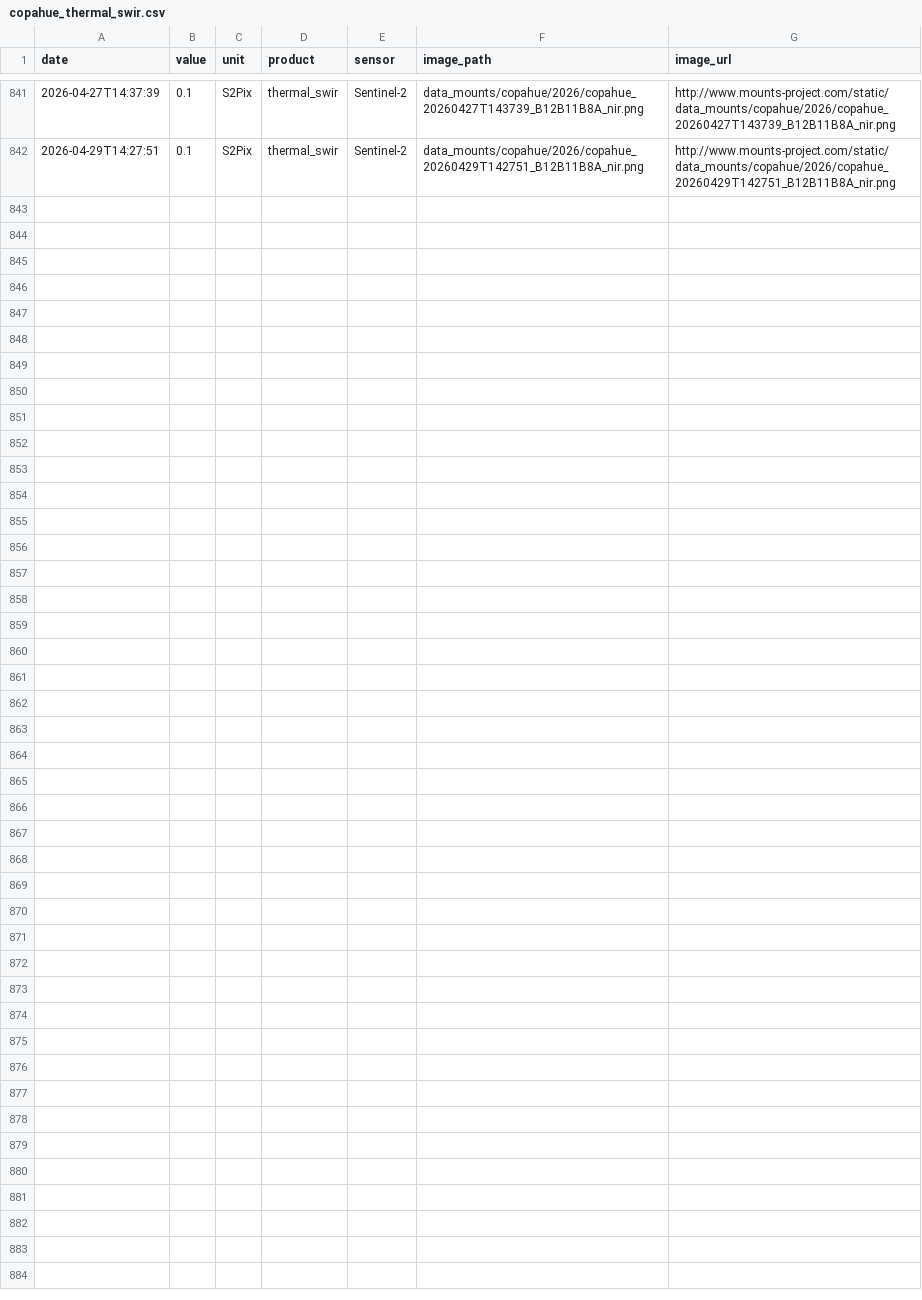
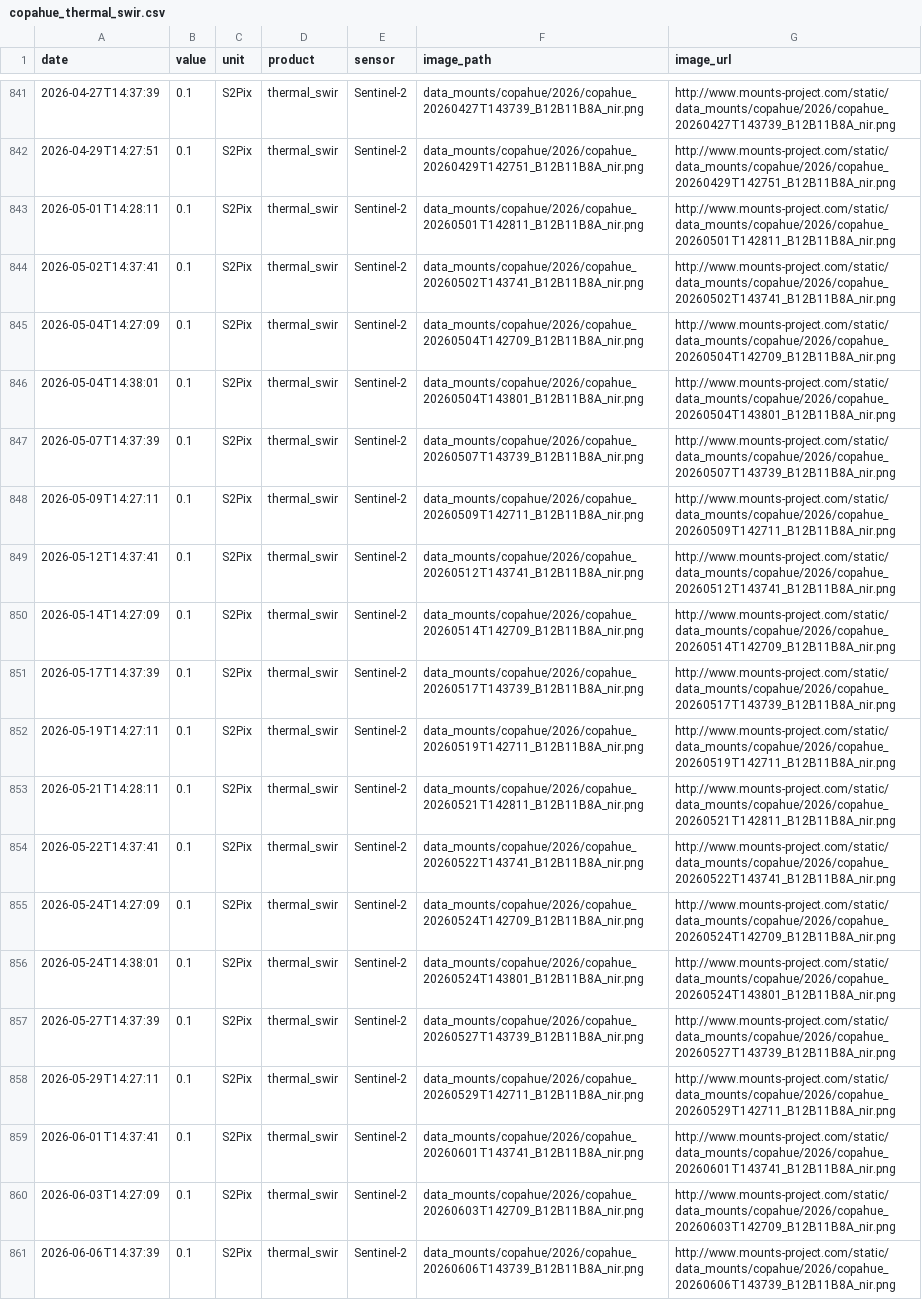
Before and after one commit to MendozaVolcanic/MOUNTS-Chile, a CSV file: csv/copahue_thermal_swir.csv, drawn as a sheet; only a part is shown, gaps mark what is left out; the diff names each change by its address in the sheet, - before the commit and + after, or states it on an @@ line.

```diff
--- a/csv/copahue_thermal_swir.csv
+++ b/csv/copahue_thermal_swir.csv
+row 843: 2026-05-01T14:28:11 | 0.1 | S2Pix | thermal_swir | Sentinel-2 | data_mounts/copahue/2026/copahue_20260501T142811_B12B11B8A_nir.png | http://www.mounts-project.com/static/data_mounts/copahue/2026/copahue_20260501T142811_B12B11B8A_nir.png
+row 844: 2026-05-02T14:37:41 | 0.1 | S2Pix | thermal_swir | Sentinel-2 | data_mounts/copahue/2026/copahue_20260502T143741_B12B11B8A_nir.png | http://www.mounts-project.com/static/data_mounts/copahue/2026/copahue_20260502T143741_B12B11B8A_nir.png
+row 845: 2026-05-04T14:27:09 | 0.1 | S2Pix | thermal_swir | Sentinel-2 | data_mounts/copahue/2026/copahue_20260504T142709_B12B11B8A_nir.png | http://www.mounts-project.com/static/data_mounts/copahue/2026/copahue_20260504T142709_B12B11B8A_nir.png
+row 846: 2026-05-04T14:38:01 | 0.1 | S2Pix | thermal_swir | Sentinel-2 | data_mounts/copahue/2026/copahue_20260504T143801_B12B11B8A_nir.png | http://www.mounts-project.com/static/data_mounts/copahue/2026/copahue_20260504T143801_B12B11B8A_nir.png
+row 847: 2026-05-07T14:37:39 | 0.1 | S2Pix | thermal_swir | Sentinel-2 | data_mounts/copahue/2026/copahue_20260507T143739_B12B11B8A_nir.png | http://www.mounts-project.com/static/data_mounts/copahue/2026/copahue_20260507T143739_B12B11B8A_nir.png
+row 848: 2026-05-09T14:27:11 | 0.1 | S2Pix | thermal_swir | Sentinel-2 | data_mounts/copahue/2026/copahue_20260509T142711_B12B11B8A_nir.png | http://www.mounts-project.com/static/data_mounts/copahue/2026/copahue_20260509T142711_B12B11B8A_nir.png
+row 849: 2026-05-12T14:37:41 | 0.1 | S2Pix | thermal_swir | Sentinel-2 | data_mounts/copahue/2026/copahue_20260512T143741_B12B11B8A_nir.png | http://www.mounts-project.com/static/data_mounts/copahue/2026/copahue_20260512T143741_B12B11B8A_nir.png
+row 850: 2026-05-14T14:27:09 | 0.1 | S2Pix | thermal_swir | Sentinel-2 | data_mounts/copahue/2026/copahue_20260514T142709_B12B11B8A_nir.png | http://www.mounts-project.com/static/data_mounts/copahue/2026/copahue_20260514T142709_B12B11B8A_nir.png
+row 851: 2026-05-17T14:37:39 | 0.1 | S2Pix | thermal_swir | Sentinel-2 | data_mounts/copahue/2026/copahue_20260517T143739_B12B11B8A_nir.png | http://www.mounts-project.com/static/data_mounts/copahue/2026/copahue_20260517T143739_B12B11B8A_nir.png
+row 852: 2026-05-19T14:27:11 | 0.1 | S2Pix | thermal_swir | Sentinel-2 | data_mounts/copahue/2026/copahue_20260519T142711_B12B11B8A_nir.png | http://www.mounts-project.com/static/data_mounts/copahue/2026/copahue_20260519T142711_B12B11B8A_nir.png
+row 853: 2026-05-21T14:28:11 | 0.1 | S2Pix | thermal_swir | Sentinel-2 | data_mounts/copahue/2026/copahue_20260521T142811_B12B11B8A_nir.png | http://www.mounts-project.com/static/data_mounts/copahue/2026/copahue_20260521T142811_B12B11B8A_nir.png
+row 854: 2026-05-22T14:37:41 | 0.1 | S2Pix | thermal_swir | Sentinel-2 | data_mounts/copahue/2026/copahue_20260522T143741_B12B11B8A_nir.png | http://www.mounts-project.com/static/data_mounts/copahue/2026/copahue_20260522T143741_B12B11B8A_nir.png
+row 855: 2026-05-24T14:27:09 | 0.1 | S2Pix | thermal_swir | Sentinel-2 | data_mounts/copahue/2026/copahue_20260524T142709_B12B11B8A_nir.png | http://www.mounts-project.com/static/data_mounts/copahue/2026/copahue_20260524T142709_B12B11B8A_nir.png
+row 856: 2026-05-24T14:38:01 | 0.1 | S2Pix | thermal_swir | Sentinel-2 | data_mounts/copahue/2026/copahue_20260524T143801_B12B11B8A_nir.png | http://www.mounts-project.com/static/data_mounts/copahue/2026/copahue_20260524T143801_B12B11B8A_nir.png
+row 857: 2026-05-27T14:37:39 | 0.1 | S2Pix | thermal_swir | Sentinel-2 | data_mounts/copahue/2026/copahue_20260527T143739_B12B11B8A_nir.png | http://www.mounts-project.com/static/data_mounts/copahue/2026/copahue_20260527T143739_B12B11B8A_nir.png
+row 858: 2026-05-29T14:27:11 | 0.1 | S2Pix | thermal_swir | Sentinel-2 | data_mounts/copahue/2026/copahue_20260529T142711_B12B11B8A_nir.png | http://www.mounts-project.com/static/data_mounts/copahue/2026/copahue_20260529T142711_B12B11B8A_nir.png
+row 859: 2026-06-01T14:37:41 | 0.1 | S2Pix | thermal_swir | Sentinel-2 | data_mounts/copahue/2026/copahue_20260601T143741_B12B11B8A_nir.png | http://www.mounts-project.com/static/data_mounts/copahue/2026/copahue_20260601T143741_B12B11B8A_nir.png
+row 860: 2026-06-03T14:27:09 | 0.1 | S2Pix | thermal_swir | Sentinel-2 | data_mounts/copahue/2026/copahue_20260603T142709_B12B11B8A_nir.png | http://www.mounts-project.com/static/data_mounts/copahue/2026/copahue_20260603T142709_B12B11B8A_nir.png
+row 861: 2026-06-06T14:37:39 | 0.1 | S2Pix | thermal_swir | Sentinel-2 | data_mounts/copahue/2026/copahue_20260606T143739_B12B11B8A_nir.png | http://www.mounts-project.com/static/data_mounts/copahue/2026/copahue_20260606T143739_B12B11B8A_nir.png
```
Also changed, not shown: csv/all_coherence.csv, csv/all_deformation.csv, 45 other files.
